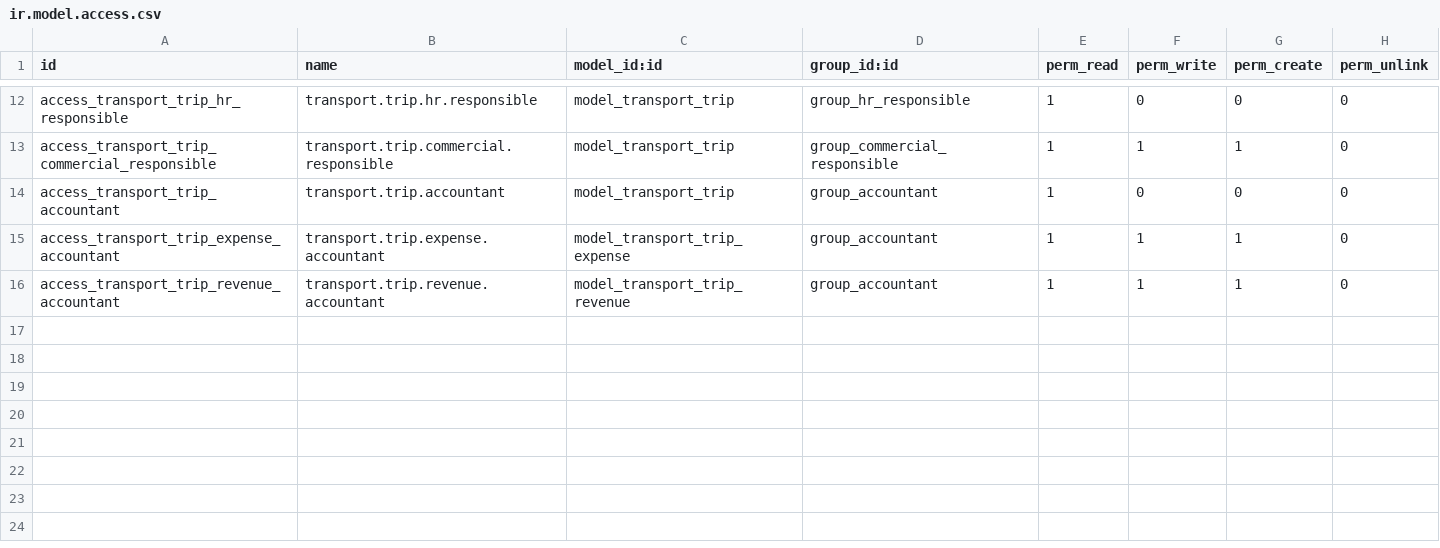
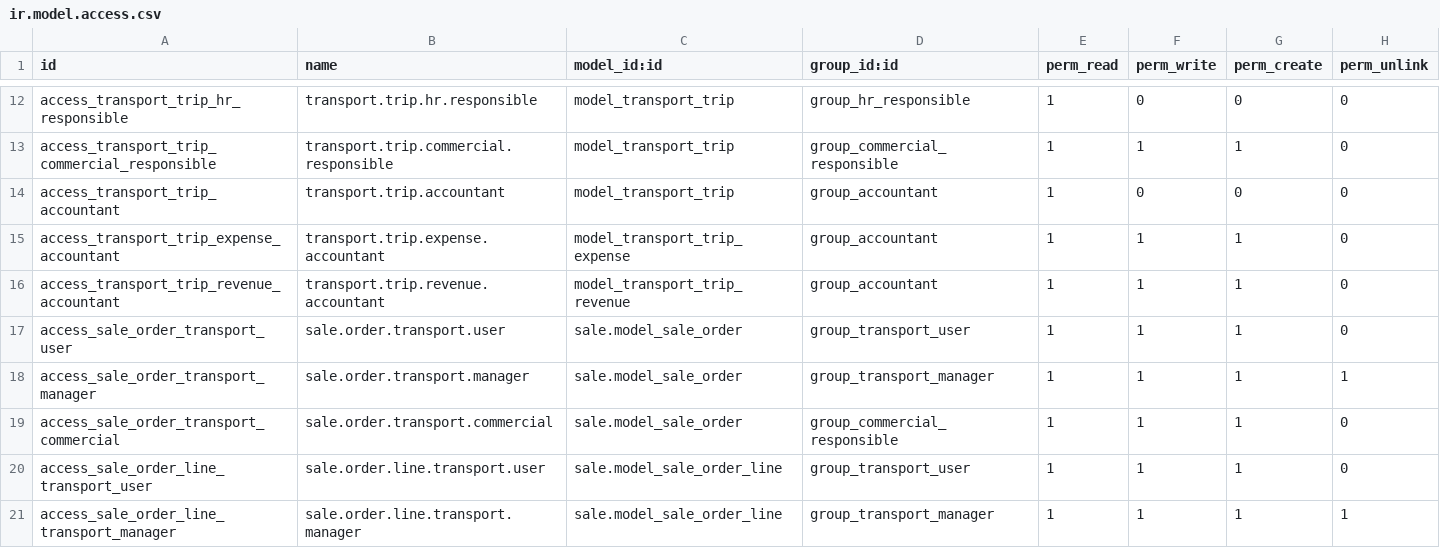
Before and after one commit to aymane-06/odoo18TransportSTE, a CSV file: addons/transport_management/security/ir.model.access.csv, drawn as a sheet; only a part is shown, gaps mark what is left out.

Commit message:
Add transport service integration: enhance sale order model, views, and permissions for transport services

```diff
--- a/addons/transport_management/security/ir.model.access.csv
+++ b/addons/transport_management/security/ir.model.access.csv
@@ -16 +16,6 @@ access_transport_trip_expense_accountant,transport.trip.expense.accountant,model
 access_transport_trip_revenue_accountant,transport.trip.revenue.accountant,model_transport_trip_revenue,group_accountant,1,1,1,0
+access_sale_order_transport_user,sale.order.transport.user,sale.model_sale_order,group_transport_user,1,1,1,0
+access_sale_order_transport_manager,sale.order.transport.manager,sale.model_sale_order,group_transport_manager,1,1,1,1
+access_sale_order_transport_commercial,sale.order.transport.commercial,sale.model_sale_order,group_commercial_responsible,1,1,1,0
+access_sale_order_line_transport_user,sale.order.line.transport.user,sale.model_sale_order_line,group_transport_user,1,1,1,0
+access_sale_order_line_transport_manager,sale.order.line.transport.manager,sale.model_sale_order_line,group_transport_manager,1,1,1,1
```
Also changed, not shown: 8 other files.
